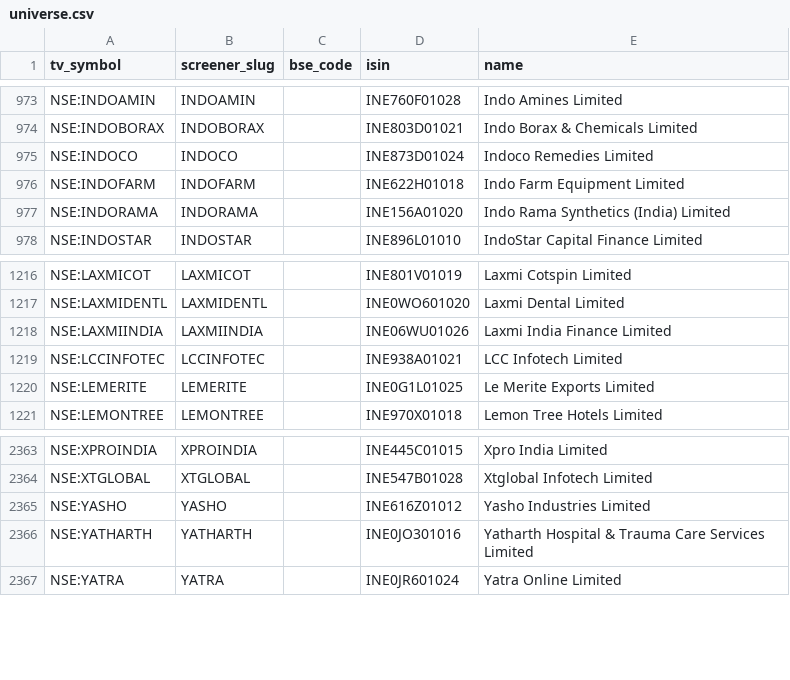
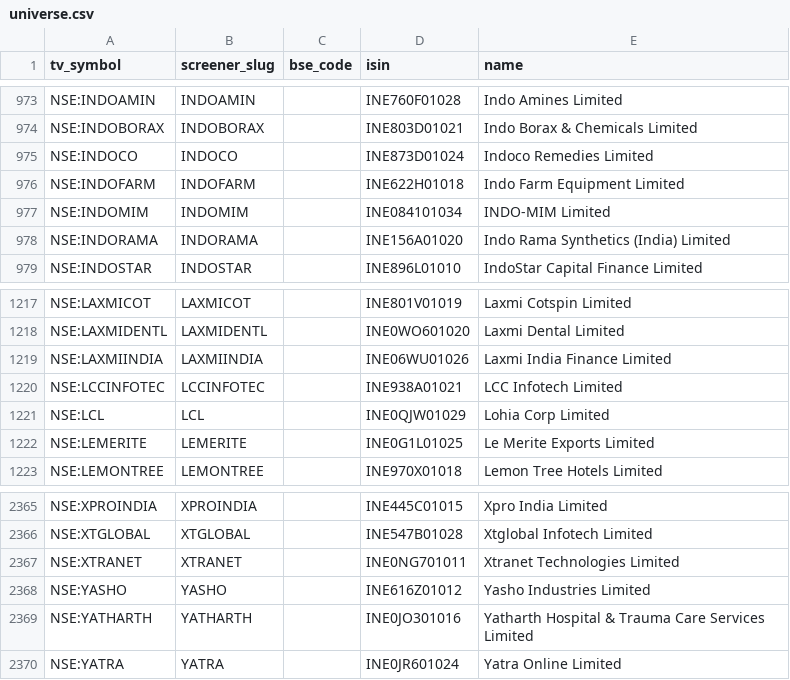
Before and after one commit to KalpenPatel2026/tv-shareholding-overlay, a CSV file: universe.csv, drawn as a sheet; only a part is shown, gaps mark what is left out.

Commit message:
data: final 2026-07-29T23:02Z

```diff
--- a/universe.csv
+++ b/universe.csv
@@ -976,2 +976,3 @@ NSE:INDOCO,INDOCO,,INE873D01024,Indoco Remedies Limited
 NSE:INDOFARM,INDOFARM,,INE622H01018,Indo Farm Equipment Limited
+NSE:INDOMIM,INDOMIM,,INE084101034,INDO-MIM Limited
 NSE:INDORAMA,INDORAMA,,INE156A01020,Indo Rama Synthetics (India) Limited
@@ -1219,2 +1220,3 @@ NSE:LAXMIINDIA,LAXMIINDIA,,INE06WU01026,Laxmi India Finance Limited
 NSE:LCCINFOTEC,LCCINFOTEC,,INE938A01021,LCC Infotech Limited
+NSE:LCL,LCL,,INE0QJW01029,Lohia Corp Limited
 NSE:LEMERITE,LEMERITE,,INE0G1L01025,Le Merite Exports Limited
@@ -2364,2 +2366,3 @@ NSE:XPROINDIA,XPROINDIA,,INE445C01015,Xpro India Limited
 NSE:XTGLOBAL,XTGLOBAL,,INE547B01028,Xtglobal Infotech Limited
+NSE:XTRANET,XTRANET,,INE0NG701011,Xtranet Technologies Limited
 NSE:YASHO,YASHO,,INE616Z01012,Yasho Industries Limited
```
Also changed, not shown: 2 other files.
